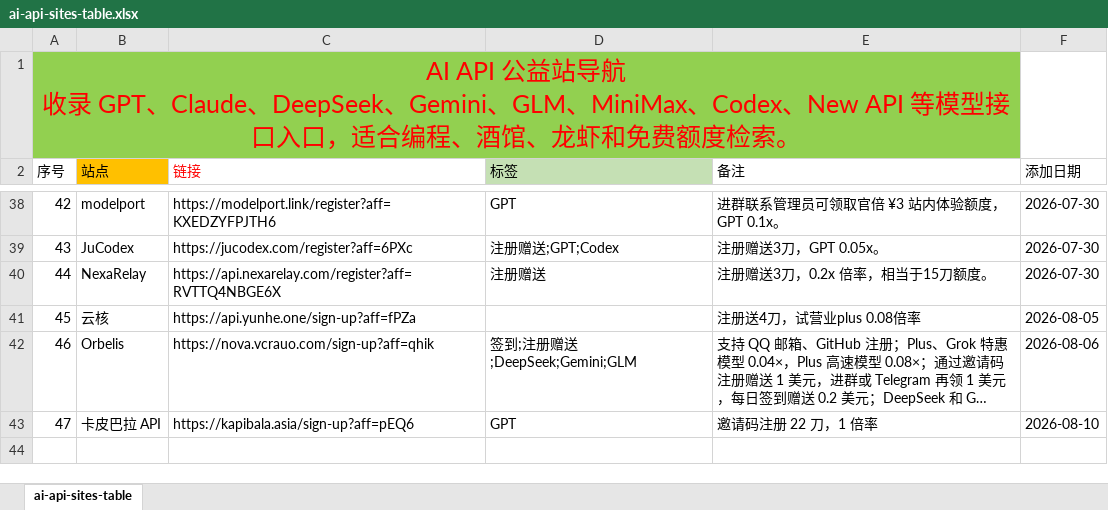
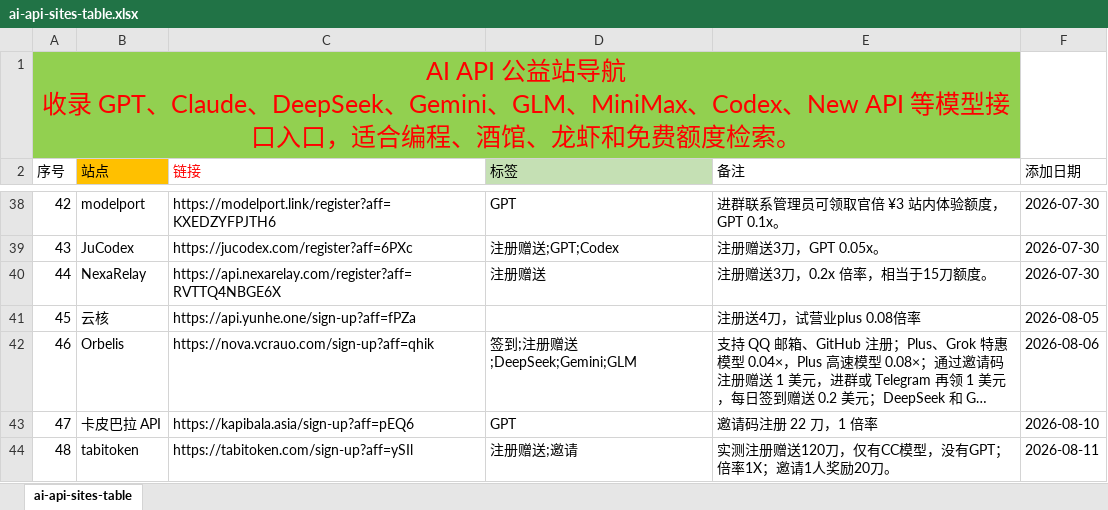
Before and after one commit to bubblevv/ai-api-gongyi-nav, an Excel workbook: ai-api-sites-table.xlsx, sheet ai-api-sites-table, drawn as a sheet; only a part is shown, gaps mark what is left out; long unchanged cells end in …; values as stored, in another font and other column widths than the file's, no borders; the diff names each change by its address in the sheet, - before the commit and + after, or states it on an @@ line.

```diff
--- a/ai-api-sites-table.xlsx (sheet ai-api-sites-table)
+++ b/ai-api-sites-table.xlsx (sheet ai-api-sites-table)
+row 44: 48 | tabitoken | https://tabitoken.com/sign-up?aff=ySIl | 注册赠送;邀请 | 实测注册赠送120刀，仅有CC模型，没有GPT；倍率1X；邀请1人奖励20刀。 | 2026-08-11
```
Also changed, not shown: 9 other files.
